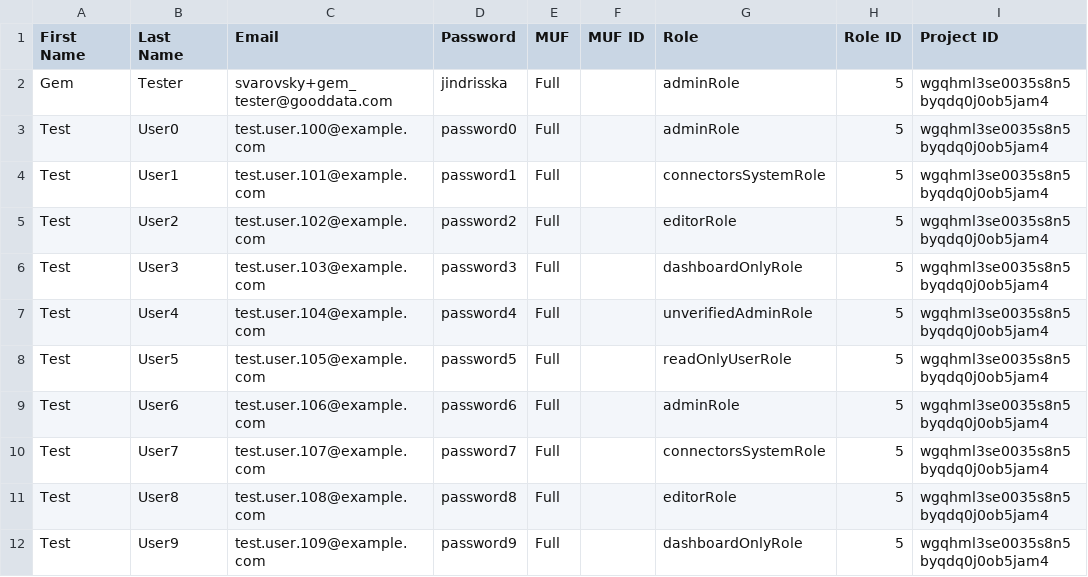
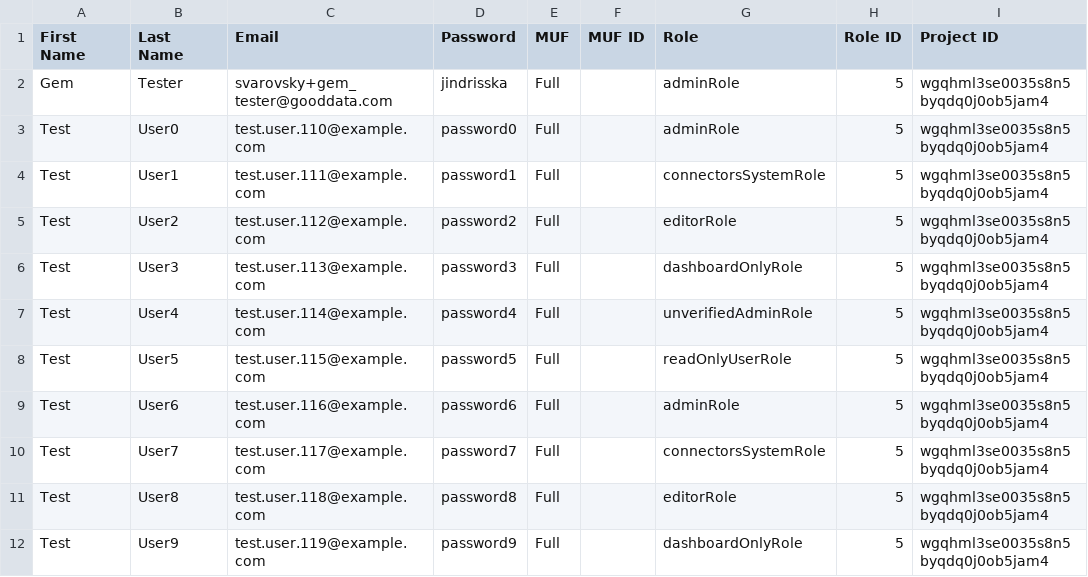
Before and after one commit to gooddata/gooddata-ruby, a CSV file: spec/data/users.csv, drawn as a sheet; only a part is shown; the diff names each change by its address in the sheet, - before the commit and + after, or states it on an @@ line.

```diff
--- a/spec/data/users.csv
+++ b/spec/data/users.csv
-C3 (Email): test.user.100@example.com
+C3 (Email): test.user.110@example.com
-C4 (Email): test.user.101@example.com
+C4 (Email): test.user.111@example.com
-C5 (Email): test.user.102@example.com
+C5 (Email): test.user.112@example.com
-C6 (Email): test.user.103@example.com
+C6 (Email): test.user.113@example.com
-C7 (Email): test.user.104@example.com
+C7 (Email): test.user.114@example.com
-C8 (Email): test.user.105@example.com
+C8 (Email): test.user.115@example.com
-C9 (Email): test.user.106@example.com
+C9 (Email): test.user.116@example.com
-C10 (Email): test.user.107@example.com
+C10 (Email): test.user.117@example.com
-C11 (Email): test.user.108@example.com
+C11 (Email): test.user.118@example.com
-C12 (Email): test.user.109@example.com
+C12 (Email): test.user.119@example.com
```
Also changed, not shown: 2 other files.
